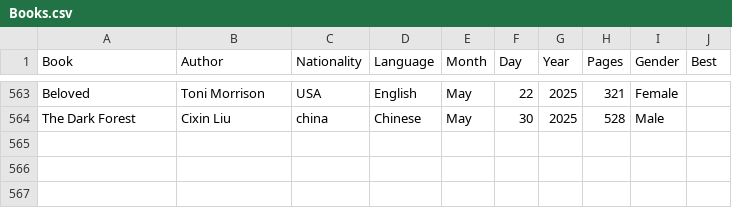
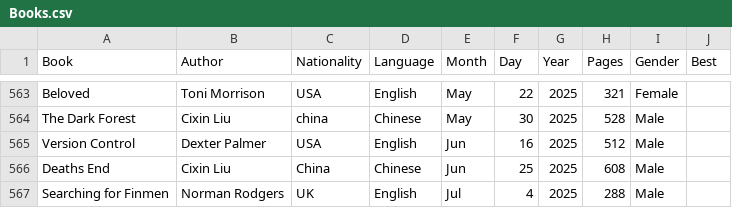
Before and after one commit to davidbrae/books, a CSV file: Books.csv, drawn as a sheet; only a part is shown, gaps mark what is left out.

Commit message:
Update Books.csv

```diff
--- a/Books.csv
+++ b/Books.csv
@@ -564 +564,4 @@ Beloved,Toni Morrison,USA,English,May,22,2025,321,Female,
 The Dark Forest,Cixin Liu,china,Chinese,May,30,2025,528,Male,
+Version Control,Dexter Palmer,USA,English,Jun,16,2025,512,Male,
+Deaths End,Cixin Liu,China,Chinese,Jun,25,2025,608,Male,
+Searching for Finmen,Norman Rodgers,UK,English,Jul,4,2025,288,Male,
```
